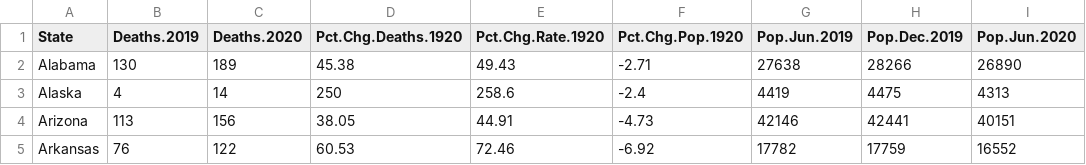
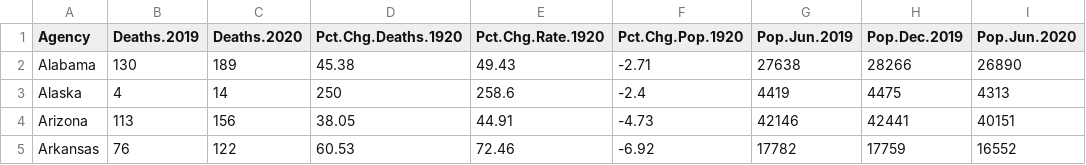
Before and after one commit to uclalawcovid19behindbars/custodial_mortality_project, a CSV file: Data/Output/prison_agency_counts.csv, drawn as a sheet; only a part is shown; the diff names each change by its address in the sheet, - before the commit and + after, or states it on an @@ line.

Commit message:
update output files

```diff
--- a/Data/Output/prison_agency_counts.csv
+++ b/Data/Output/prison_agency_counts.csv
-A1: State
+A1: Agency
```
Also changed, not shown: 2 other files.
